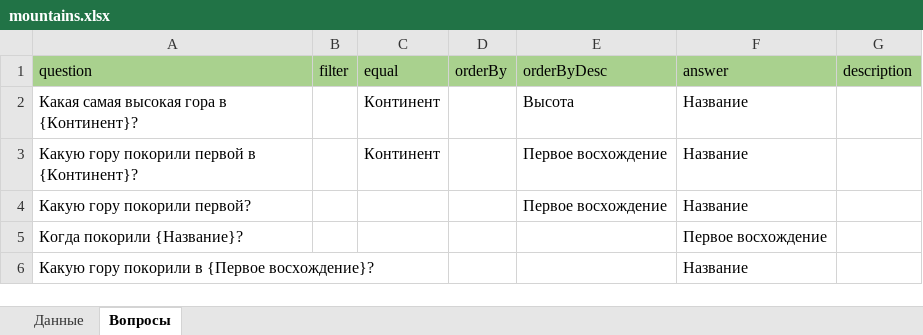
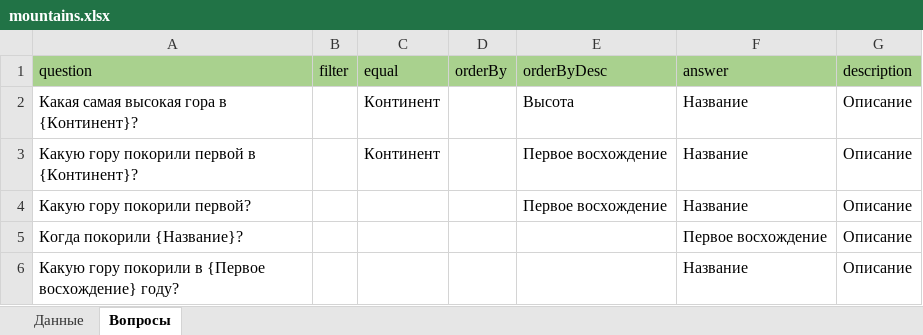
Before and after one commit to Akrienline/schvictorina, an Excel workbook: SchVictorina.WebAPI/Config/excels/mountains.xlsx, sheet Вопросы, drawn as a sheet; values as stored, in another font and other column widths than the file's, no borders; the diff names each change by its address in the sheet, - before the commit and + after, or states it on an @@ line.

```diff
--- a/SchVictorina.WebAPI/Config/excels/mountains.xlsx (sheet Вопросы)
+++ b/SchVictorina.WebAPI/Config/excels/mountains.xlsx (sheet Вопросы)
-G2:G6 (description): (empty)
+G2:G6 (description): Описание
-A6 (question): …в {Первое восхождение}?
+A6 (question): …в {Первое восхождение} году?
```
Also changed, not shown: sheet Данные, SchVictorina.WebAPI/Config/excels/rivers.xlsx, 2 other files.
